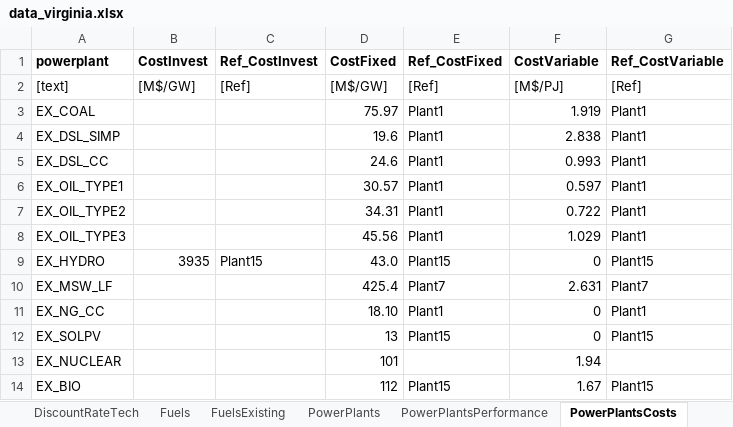
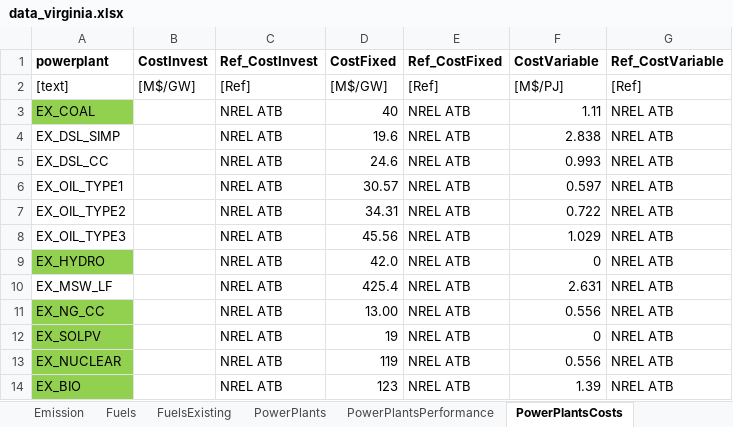
Before and after one commit to coopercenter/temoa-va, an Excel workbook: virginia/data/data_virginia.xlsx, sheet PowerPlantsCosts, drawn as a sheet; only a part is shown; values as stored, in another font and other column widths than the file's, no borders; the diff covers the shown part only; the diff names each change by its address in the sheet, - before the commit and + after, or states it on an @@ line.

```diff
--- a/virginia/data/data_virginia.xlsx (sheet PowerPlantsCosts)
+++ b/virginia/data/data_virginia.xlsx (sheet PowerPlantsCosts)
+sheet tab: Emission
-A3 fill: none
+A3 fill: #92D050
-C3:C8 (Ref_CostInvest): (empty)
+C3:C8 (Ref_CostInvest): NREL ATB
-D3 (CostFixed): 75.97
+D3 (CostFixed): 40
-E3:E8 (Ref_CostFixed): Plant1
+E3:E8 (Ref_CostFixed): NREL ATB
-F3 (CostVariable): 1.919
+F3 (CostVariable): 1.11
-G3:G8 (Ref_CostVariable): Plant1
+G3:G8 (Ref_CostVariable): NREL ATB
-A9 fill: none
+A9 fill: #92D050
-B9 (CostInvest): 3935
+B9 (CostInvest): (empty)
-C9 (Ref_CostInvest): Plant15
+C9 (Ref_CostInvest): NREL ATB
-D9 (CostFixed): 43.0
+D9 (CostFixed): 42.0
-E9 (Ref_CostFixed): Plant15
+E9 (Ref_CostFixed): NREL ATB
-G9 (Ref_CostVariable): Plant15
+G9 (Ref_CostVariable): NREL ATB
-C10:C14 (Ref_CostInvest): (empty)
+C10:C14 (Ref_CostInvest): NREL ATB
-E10 (Ref_CostFixed): Plant7
+E10 (Ref_CostFixed): NREL ATB
-G10 (Ref_CostVariable): Plant7
+G10 (Ref_CostVariable): NREL ATB
-A11:A14 fill: none
+A11:A14 fill: #92D050
-D11 (CostFixed): 18.10
+D11 (CostFixed): 13.00
-E11 (Ref_CostFixed): Plant1
+E11 (Ref_CostFixed): NREL ATB
-F11 (CostVariable): 0
+F11 (CostVariable): 0.556
-G11 (Ref_CostVariable): Plant1
+G11 (Ref_CostVariable): NREL ATB
-D12 (CostFixed): 13
+D12 (CostFixed): 19
-E12 (Ref_CostFixed): Plant15
+E12 (Ref_CostFixed): NREL ATB
-G12 (Ref_CostVariable): Plant15
+G12 (Ref_CostVariable): NREL ATB
-D13 (CostFixed): 101
+D13 (CostFixed): 119
-E13 (Ref_CostFixed): (empty)
+E13 (Ref_CostFixed): NREL ATB
-F13 (CostVariable): 1.94
+F13 (CostVariable): 0.556
-G13 (Ref_CostVariable): (empty)
+G13 (Ref_CostVariable): NREL ATB
-D14 (CostFixed): 112
+D14 (CostFixed): 123
-E14 (Ref_CostFixed): Plant15
+E14 (Ref_CostFixed): NREL ATB
-F14 (CostVariable): 1.67
+F14 (CostVariable): 1.39
-G14 (Ref_CostVariable): Plant15
+G14 (Ref_CostVariable): NREL ATB
```
Also changed, not shown: 97 edited cells and cell formats elsewhere in this sheet, sheet capacityFactorTOD, sheet PowerPlantsPerformance, sheet representativeDays, sheet ref, sheet Demand, sheet PowerPlants, 43 other files.
